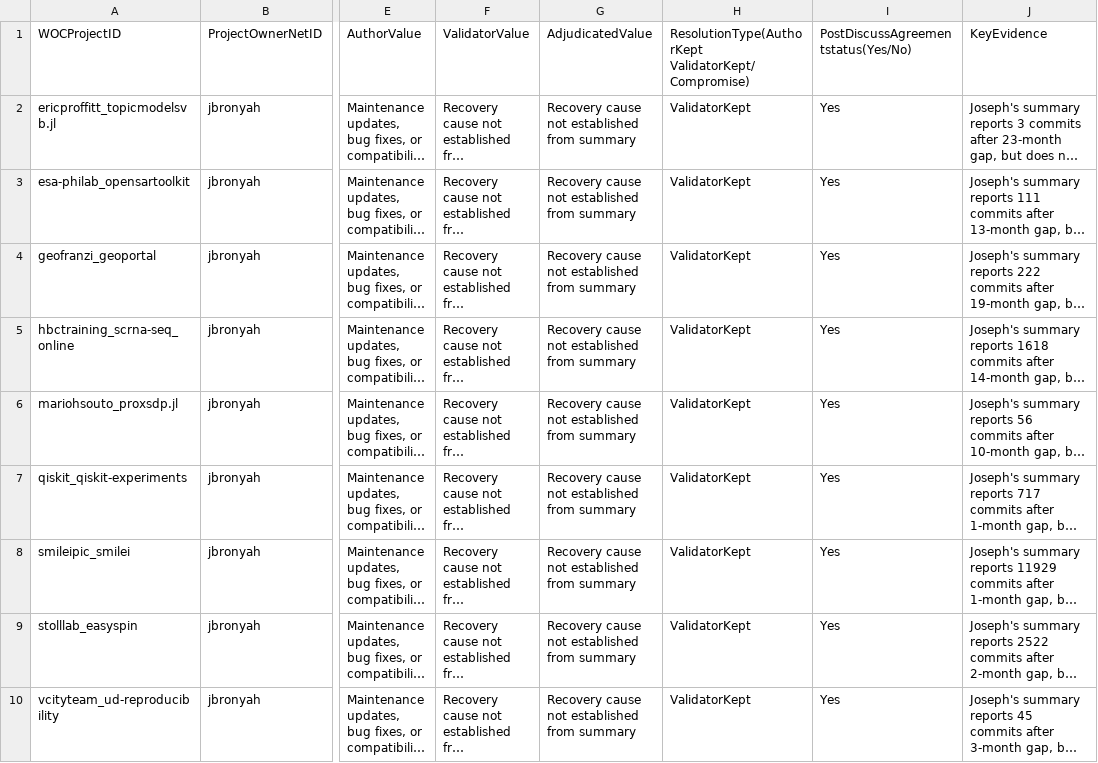
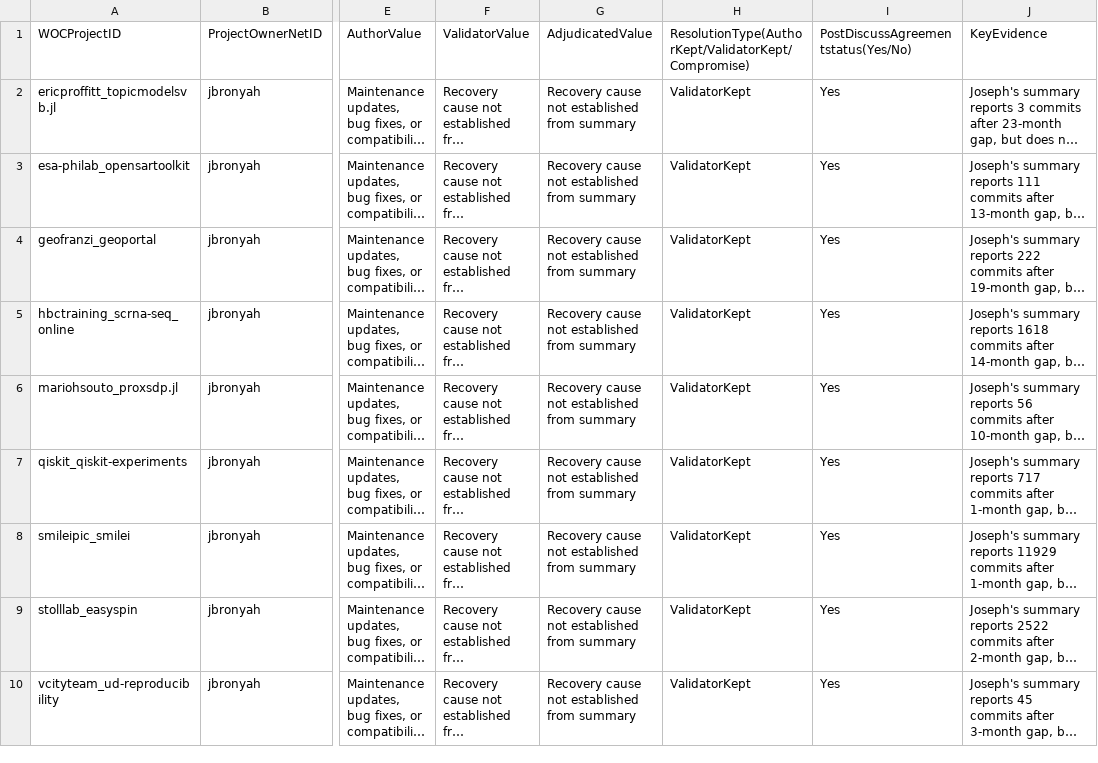
Before and after one commit to koeniyandall/MiniProject3, a CSV file: kyandall_disagreement_resolution.csv, drawn as a sheet; only a part is shown, gaps mark what is left out; long unchanged cells end in …; the diff names each change by its address in the sheet, - before the commit and + after, or states it on an @@ line.

```diff
--- a/kyandall_disagreement_resolution.csv
+++ b/kyandall_disagreement_resolution.csv
-H1: ResolutionType(AuthorKept ValidatorKept/Compromise)
+H1: ResolutionType(AuthorKept/ValidatorKept/Compromise)
```
Also changed, not shown: kyandall_agreement_stats.csv, 5 other files.
